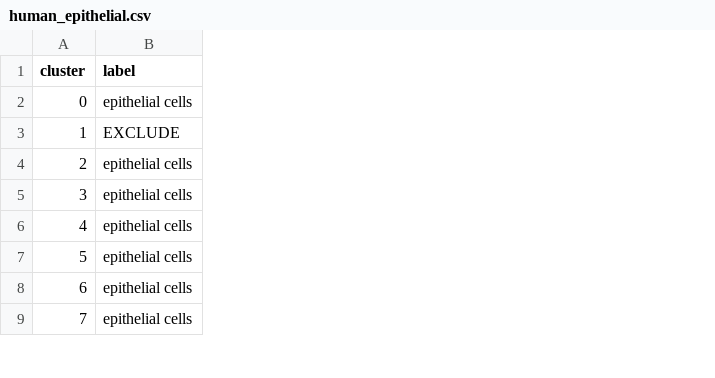
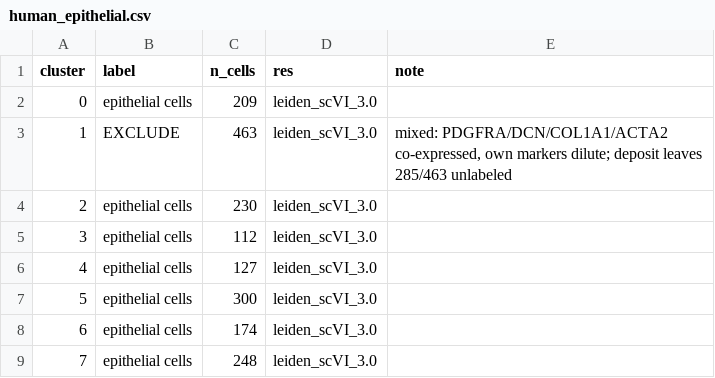
Before and after one commit to nhilgert/xmens_final, a CSV file: resources/annotations/human_epithelial.csv, drawn as a sheet; only a part is shown; the diff names each change by its address in the sheet, - before the commit and + after, or states it on an @@ line.

```diff
--- a/resources/annotations/human_epithelial.csv
+++ b/resources/annotations/human_epithelial.csv
+column C (n_cells), rows 2-9: 209 | 463 | 230 | 112 | 127 | 300 | 174 | 248
+column D (res), rows 2-9: all leiden_scVI_3.0
+column E (note), row 3: mixed: PDGFRA/DCN/COL1A1/ACTA2 co-expressed, own markers dilute; deposit leaves 285/463 unlabeled
```
Also changed, not shown: resources/annotations/human_perivascular.csv, resources/annotations/human_stromal.csv, 5 other files.
